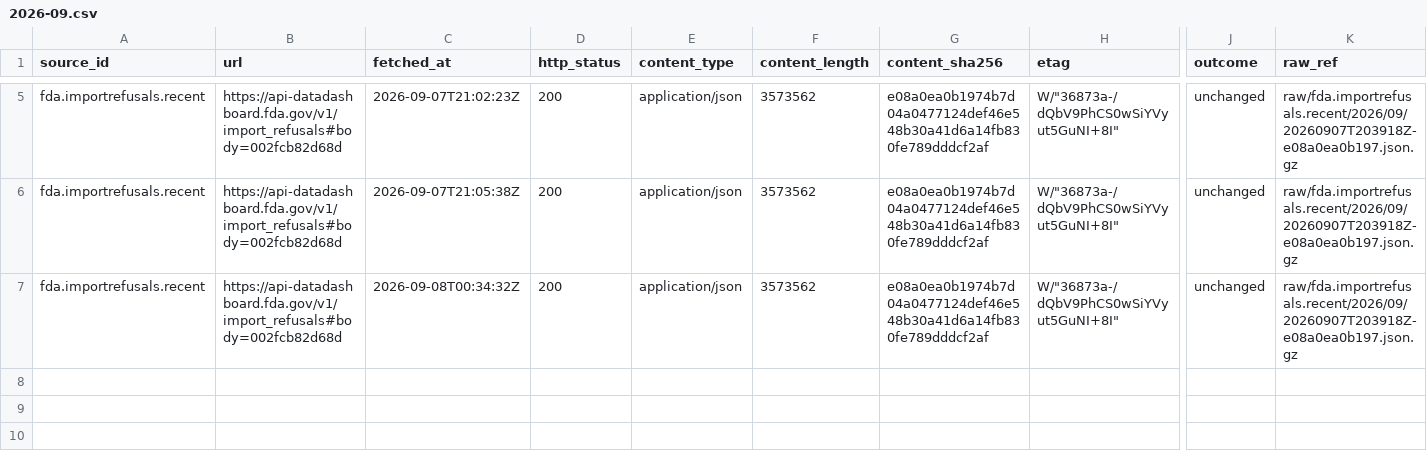
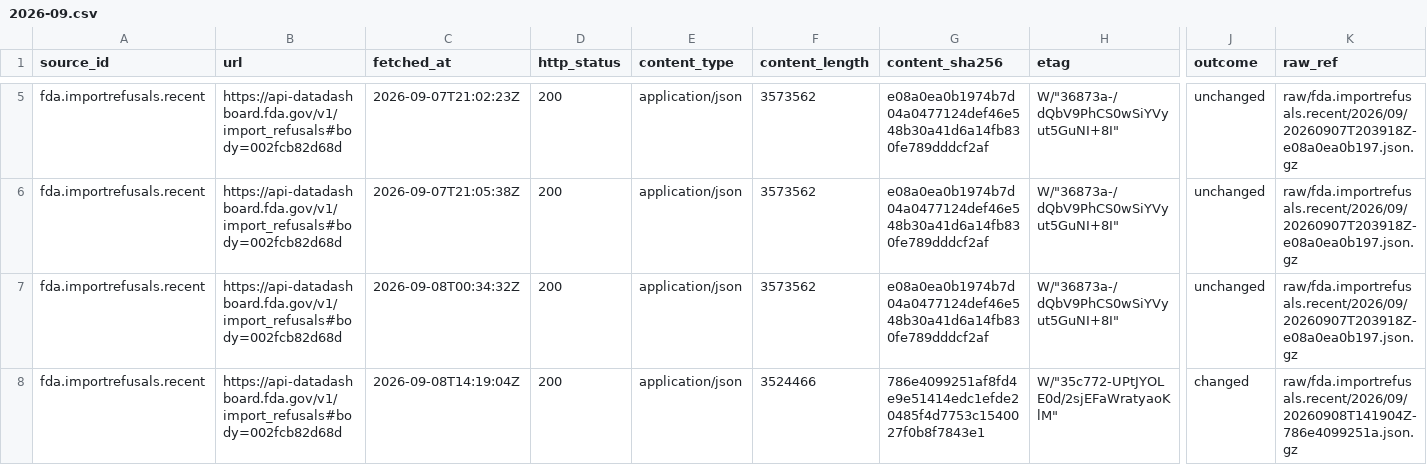
Before and after one commit to q3dresearch/wss-drug-scarcity, a CSV file: manifest/fda.importrefusals.recent/2026-09.csv, drawn as a sheet; only a part is shown, gaps mark what is left out; rows hold the shown columns only; the diff names each change by its address in the sheet, - before the commit and + after, or states it on an @@ line.

```diff
--- a/manifest/fda.importrefusals.recent/2026-09.csv
+++ b/manifest/fda.importrefusals.recent/2026-09.csv
+row 8: fda.importrefusals.recent | https://api-datadashboard.fda.gov/v1/import_refusals#body=002fcb82d68d | 2026-09-08T14:19:04Z | 200 | application/json | 3524466 | 786e4099251af8fd4e9e51414edc1efde20485f4d7753c1540027f0b8f7843e1 | W/"35c772-UPtJYOLE0d/2sjEFaWratyaoKlM" | changed | raw/fda.importrefusals.recent/2026/09/20260908T141904Z-786e4099251a.json.gz
```
Also changed, not shown: manifest/fda.complianceactions.drugs/2026-09.csv, manifest/fda.importalert.66-40/2026-09.csv, 16 other files.
